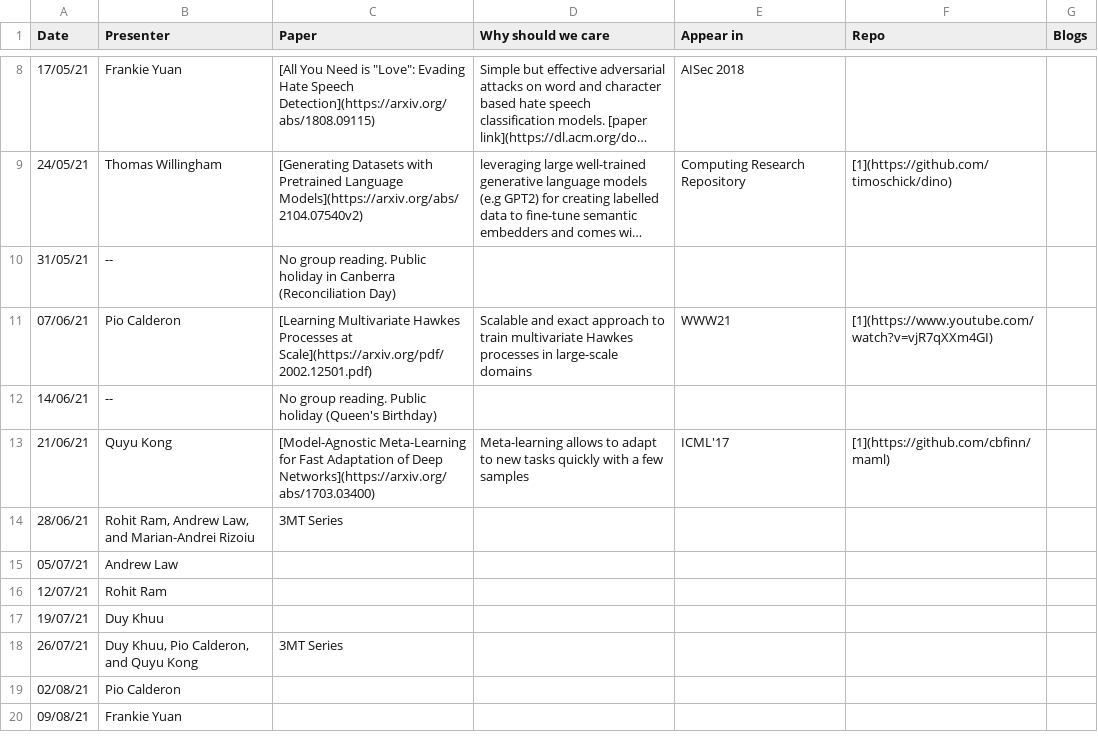
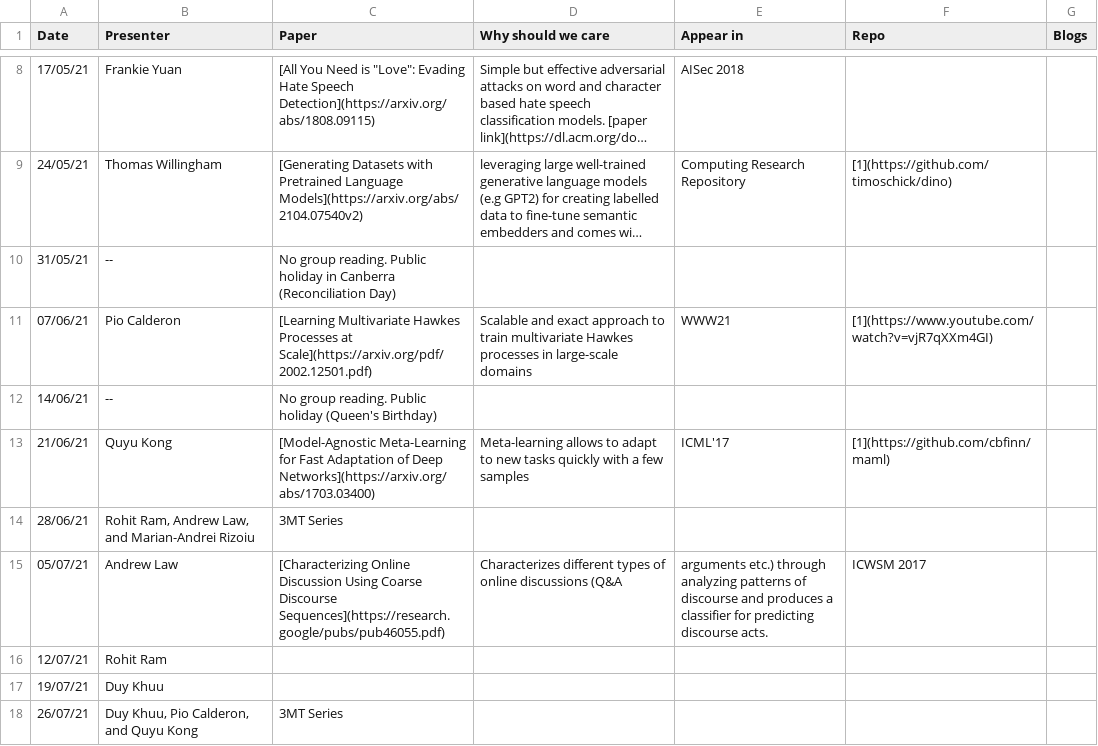
Before and after one commit to leagueofscholars/behavioral-ds.github.io, a CSV file: content/reading/reading_group_schedule.csv, drawn as a sheet; only a part is shown, gaps mark what is left out; the shorter side is filled out with more unchanged rows; long unchanged cells end in ….

Commit message:
Create reading_group_schedule.csv

```diff
--- a/content/reading/reading_group_schedule.csv
+++ b/content/reading/reading_group_schedule.csv
@@ -14,3 +14,3 @@ Date,Presenter,Paper,Why should we care,Appear in,Repo,Blogs
 28/06/21,"Rohit Ram, Andrew Law, and Marian-Andrei Rizoiu",3MT Series,,,,
-05/07/21,Andrew Law,,,,,
+05/07/21,Andrew Law,[Characterizing Online Discussion Using Coarse Discourse Sequences](https://research.google/pubs/pub46055.pdf), Characterizes different types of online discussions (Q&A, arguments etc.) through analyzing patterns of discourse and produces a classifier for predicting discourse acts.,ICWSM 2017,,
 12/07/21,Rohit Ram,,,,,
```
